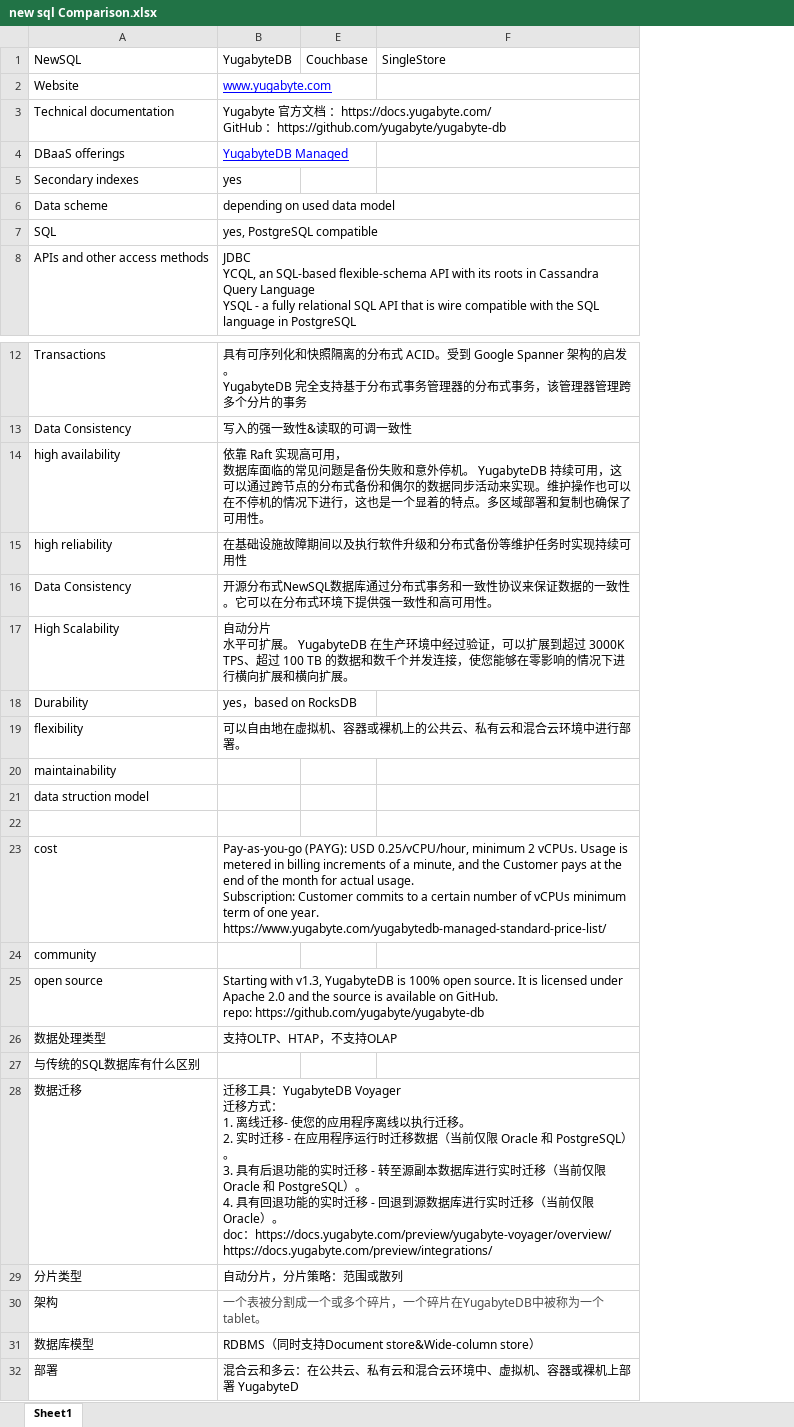
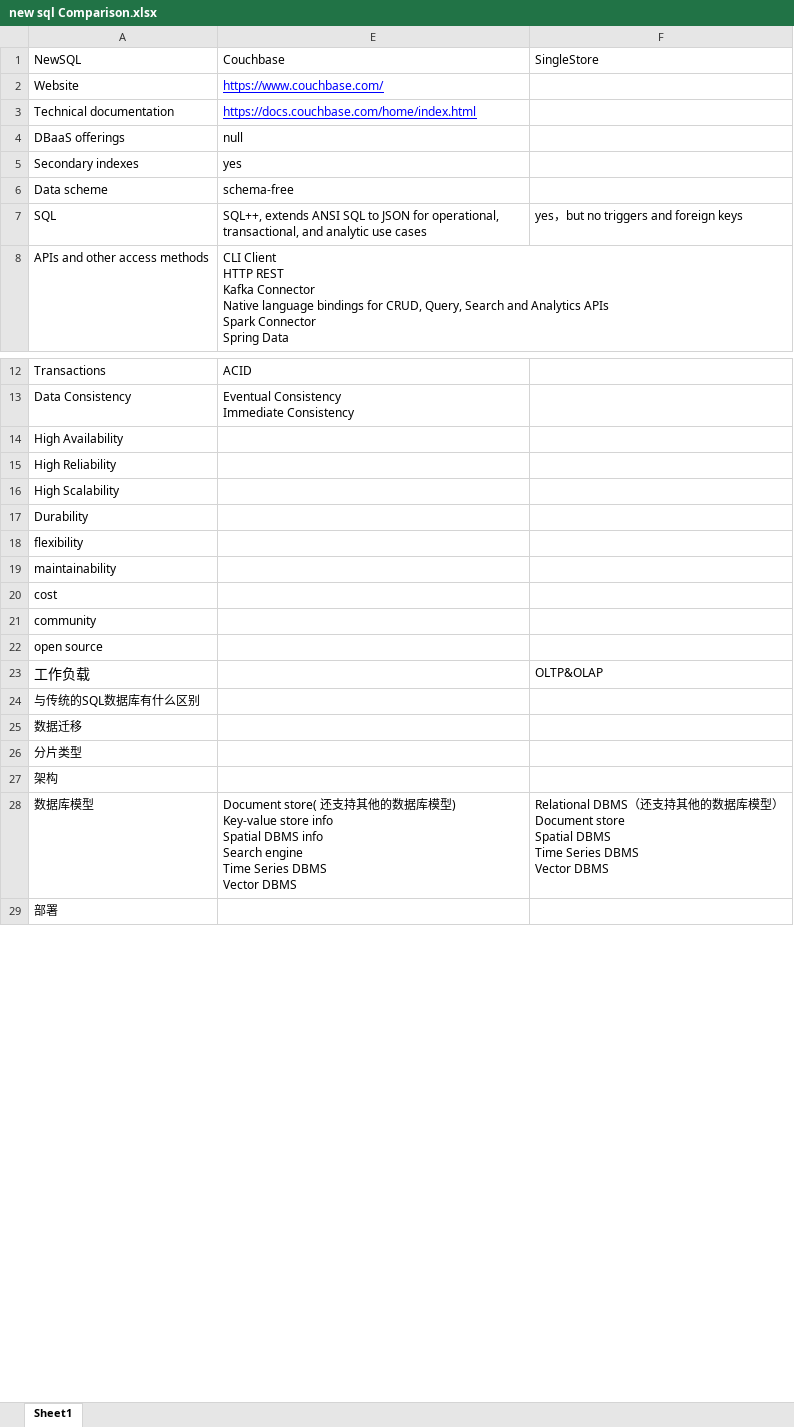
Before and after one commit to SWE15041/MyNote, an Excel workbook: db/new sql/new sql Comparison.xlsx, sheet Sheet1, drawn as a sheet; only a part is shown, gaps mark what is left out; values as stored, in another font and other column widths than the file's, no borders; removed rows and columns are numbered as before the commit, all else as after; ↵ is a line break in a cell; the diff names each change by its address in the sheet, - before the commit and + after, or states it on an @@ line.

Commit message:
Db

```diff
--- a/db/new sql/new sql Comparison.xlsx (sheet Sheet1)
+++ b/db/new sql/new sql Comparison.xlsx (sheet Sheet1)
@@ column B hidden, rows 1-8: YugabyteDB | www.yugabyte.com | Yugabyte 官方文档 ：https://docs.yugabyte.com/ ↵ GitHub ：https://github.com/yugabyte/yugabyte-db | YugabyteDB Managed | yes | depending on used data model | yes, PostgreSQL compatible | JDBC ↵ YCQL, an SQL-based flexible-schema API with its roots in Cassandra Query Language ↵ YSQL - a fully relational SQL API that is wire compatible with the SQL language in PostgreSQL; rows 12-15: 具有可序列化和快照隔离的分布式 ACID。受到 Google Spanner 架构的启发。 ↵ YugabyteDB 完全支持基于分布式事务管理器的分布式事务，该管理器管理跨多个分片的事务 | 写入的强一致性&读取的可调一致性 | 依靠 Raft 实现高可用， ↵ 数据库面临的常见问题是备份失败和意外停机。 YugabyteDB 持续可用，这可以通过跨节点的分布式备份和偶尔的数据同步活动来实现。维护操作也可以在不停机的情况下进行，这也是一个显着的特点。多区域部署和复制也确保了可用性。 | 在基础设施故障期间以及执行软件升级和分布式备份等维护任务时实现持续可用性; rows 17-19: 自动分片 ↵ 水平可扩展。 YugabyteDB 在生产环境中经过验证，可以扩展到超过 3000K TPS、超过 100 TB 的数据和数千个并发连接，使您能够在零影响的情况下进行横向扩展和横向扩展。 | yes，based on RocksDB | 可以自由地在虚拟机、容器或裸机上的公共云、私有云和混合云环境中进行部署。; rows 23-25: Pay-as-you-go (PAYG): USD 0.25/vCPU/hour, minimum 2 vCPUs. Usage is metered in billing increments of a minute, and the Customer pays at the end of the month for actual usage. ↵ Subscription: Customer commits to a certain number of vCPUs minimum term of one year. ↵ https://www.yugabyte.com/yugabytedb-managed-standard-price-list/ |  | Starting with v1.3, YugabyteDB is 100% open source. It is licensed under Apache 2.0 and the source is available on GitHub. ↵ repo: https://github.com/yugabyte/yugabyte-db; rows 28-32: 迁移工具：YugabyteDB Voyager ↵ 迁移方式： ↵ 1. 离线迁移- 使您的应用程序离线以执行迁移。 ↵ 2. 实时迁移 - 在应用程序运行时迁移数据（当前仅限 Oracle 和 PostgreSQL）。 ↵ 3. 具有后退功能的实时迁移 - 转至源副本数据库进行实时迁移（当前仅限 Oracle 和 PostgreSQL）。 ↵ 4. 具有回退功能的实时迁移 - 回退到源数据库进行实时迁移（当前仅限 Oracle）。 ↵ doc：https://docs.yugabyte.com/preview/yugabyte-voyager/overview/ ↵ https://docs.yugabyte.com/preview/integrations/ | 自动分片，分片策略：范围或散列 | 一个表被分割成一个或多个碎片，一个碎片在YugabyteDB中被称为一个tablet。 | RDBMS（同时支持Document store&Wide-column store） | 混合云和多云：在公共云、私有云和混合云环境中、虚拟机、容器或裸机上部署 YugabyteD @@
-column E, row 1: Couchbase
+column E, rows 1-8: Couchbase | https://www.couchbase.com/ | https://docs.couchbase.com/home/index.html | null | yes | schema-free | SQL++, extends ANSI SQL to JSON for operational, transactional, and analytic use cases | CLI Client ↵ HTTP REST ↵ Kafka Connector ↵ Native language bindings for CRUD, Query, Search and Analytics APIs ↵ Spark Connector ↵ Spring Data; rows 12-13: ACID | Eventual Consistency ↵ Immediate Consistency; row 28: Document store( 还支持其他的数据库模型) ↵ Key-value store info ↵ Spatial DBMS info ↵ Search engine ↵ Time Series DBMS ↵ Vector DBMS
-F7: (empty)
+F7: yes，but no triggers and foreign keys
-A14: high availability
+A14: High Availability
-A15: high reliability
+A15: High Reliability
-row 16: Data Consistency | 开源分布式NewSQL数据库通过分布式事务和一致性协议来保证数据的一致性。它可以在分布式环境下提供强一致性和高可用性。
-row 21: data struction model
-row 22: (empty)
-row 26: 数据处理类型 | 支持OLTP、HTAP，不支持OLAP
+row 23: 工作负载 |  | OLTP&OLAP
-F28: (empty)
+F28: Relational DBMS（还支持其他的数据库模型） ↵ Document store ↵ Spatial DBMS ↵ Time Series DBMS ↵ Vector DBMS
```
Also changed, not shown: hidden cells.
